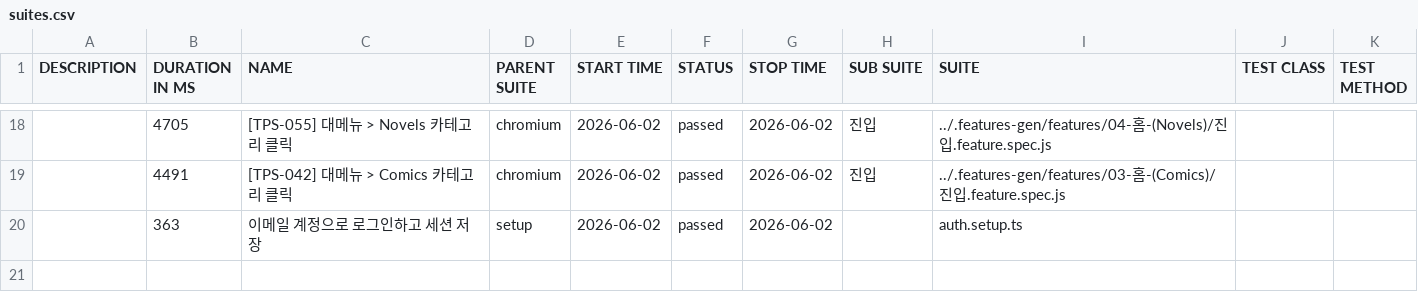
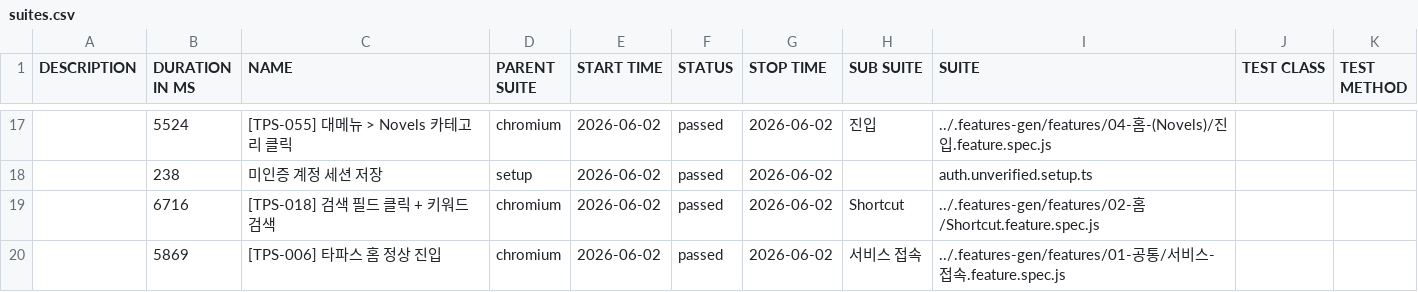
Before and after one commit to RheeSuho/tapas-qa, a CSV file: data/suites.csv, drawn as a sheet; only a part is shown, gaps mark what is left out; the diff covers the shown part only.

```diff
--- a/data/suites.csv
+++ b/data/suites.csv
@@ -18,3 +17,4 @@
-"","4705","[TPS-055] 대메뉴 > Novels 카테고리 클릭","chromium","2026-06-02","passed","2026-06-02","진입","../.features-gen/features/04-홈-(Novels)/진입.feature.spec.js","",""
-"","4491","[TPS-042] 대메뉴 > Comics 카테고리 클릭","chromium","2026-06-02","passed","2026-06-02","진입","../.features-gen/features/03-홈-(Comics)/진입.feature.spec.js","",""
-"","363","이메일 계정으로 로그인하고 세션 저장","setup","2026-06-02","passed","2026-06-02","","auth.setup.ts","",""
+"","5524","[TPS-055] 대메뉴 > Novels 카테고리 클릭","chromium","2026-06-02","passed","2026-06-02","진입","../.features-gen/features/04-홈-(Novels)/진입.feature.spec.js","",""
+"","238","미인증 계정 세션 저장","setup","2026-06-02","passed","2026-06-02","","auth.unverified.setup.ts","",""
+"","6716","[TPS-018] 검색 필드 클릭 + 키워드 검색","chromium","2026-06-02","passed","2026-06-02","Shortcut","../.features-gen/features/02-홈/Shortcut.feature.spec.js","",""
+"","5869","[TPS-006] 타파스 홈 정상 진입","chromium","2026-06-02","passed","2026-06-02","서비스 접속","../.features-gen/features/01-공통/서비스-접속.feature.spec.js","",""
```
Also changed, not shown: 4 added rows, 5 removed rows and 23 edited cells elsewhere in this file, 58 other files.
